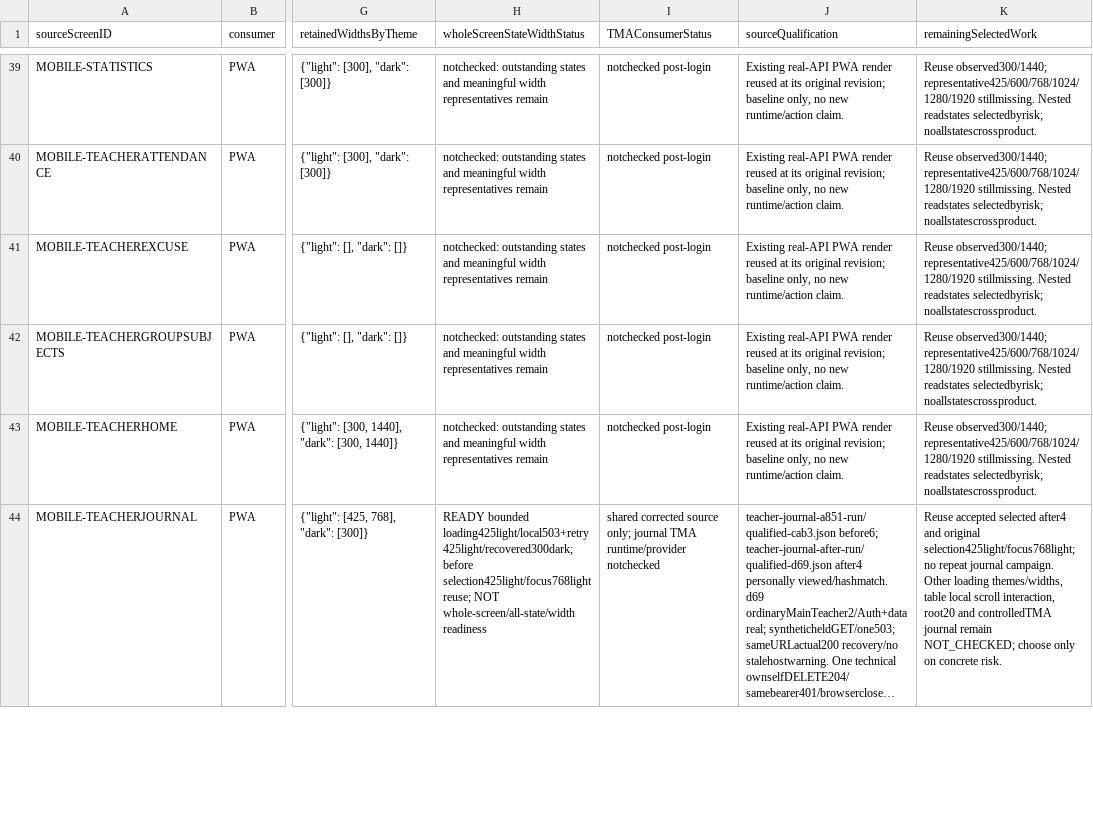
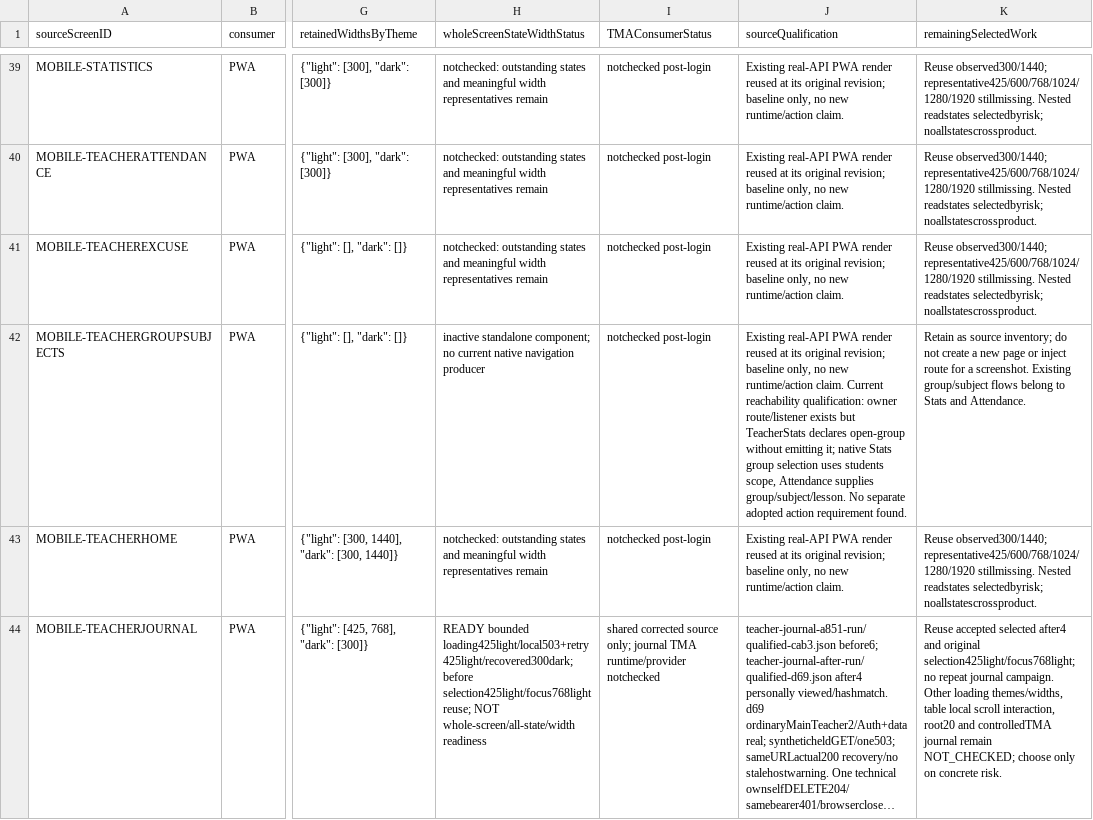
Before and after one commit to DITEKmax/rutcampustrack, a CSV file: docs/validation/web-vue-pr3/checkpoints/admin-visual-20261024/mobile-consumer-reconciliation.csv, drawn as a sheet; only a part is shown, gaps mark what is left out; long unchanged cells end in …; the diff covers the shown part only; the diff names each change by its address in the sheet, - before the commit and + after, or states it on an @@ line.

Commit message:
docs(pr3): record teacher and theme runtime outcomes

```diff
--- a/docs/validation/web-vue-pr3/checkpoints/admin-visual-20261024/mobile-consumer-reconciliation.csv
+++ b/docs/validation/web-vue-pr3/checkpoints/admin-visual-20261024/mobile-consumer-reconciliation.csv
-H42 (wholeScreenStateWidthStatus): notchecked: outstanding states and meaningful width representatives remain
+H42 (wholeScreenStateWidthStatus): inactive standalone component; no current native navigation producer
-J42 (sourceQualification): …runtime/action claim.
+J42 (sourceQualification): …runtime/action claim. Current reachability qualification: owner route/listener exists but TeacherStats declares open-group without emitting it; native Stats group selection uses students scope, Attendance supplies group/subject/lesson. No separate adopted action requirement found.
-K42 (remainingSelectedWork): Reuse observed300/1440; representative425/600/768/1024/1280/1920 stillmissing. Nested readstates selectedbyrisk; noallstatescrossproduct.
+K42 (remainingSelectedWork): Retain as source inventory; do not create a new page or inject route for a screenshot. Existing group/subject flows belong to Stats and Attendance.
```
Also changed, not shown: 8 edited cells elsewhere in this file, 31 other files.
